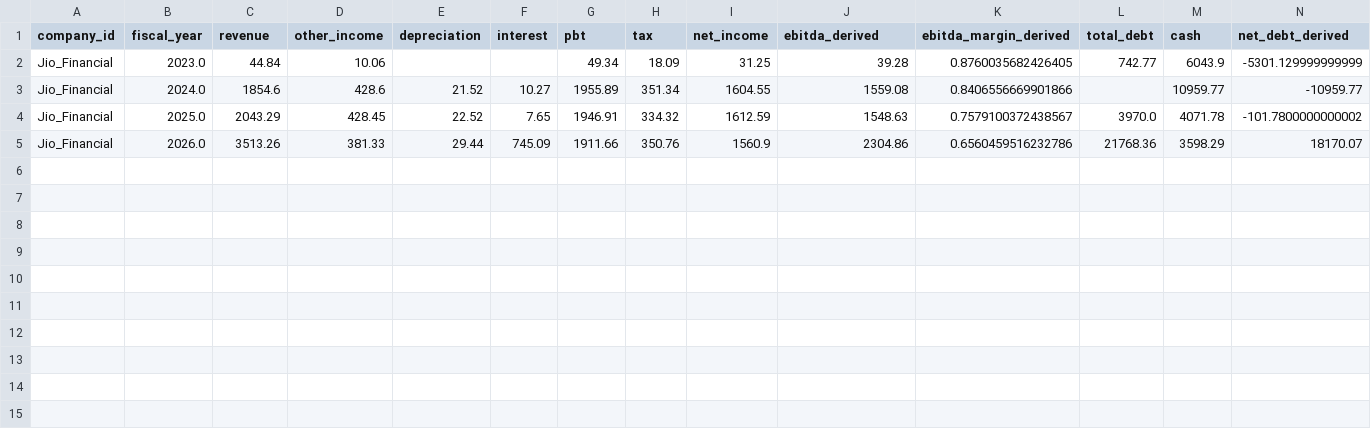
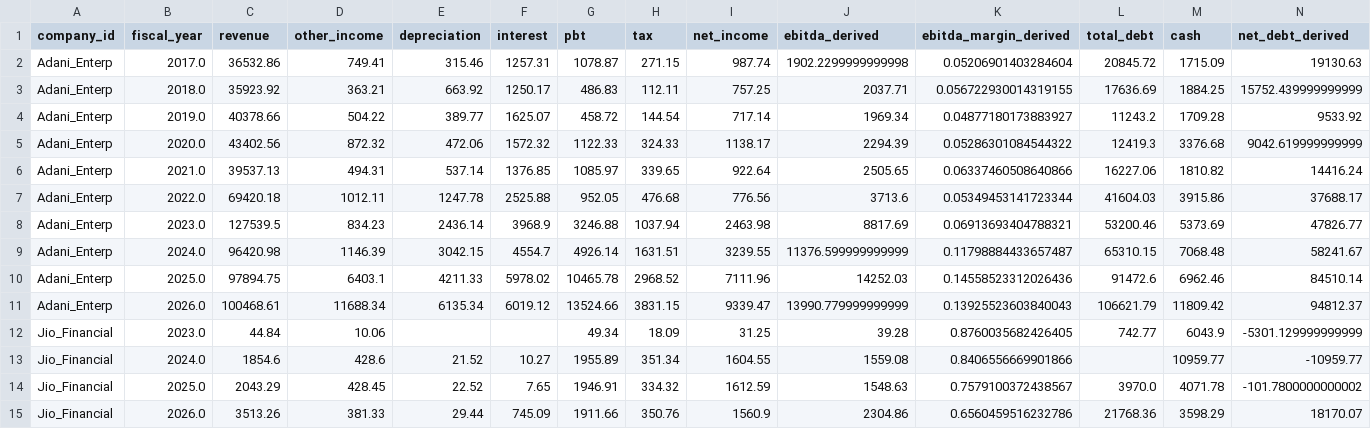
Before and after one commit to dharmil99/Deal-Forge, a CSV file: data/financials.csv, drawn as a sheet; only a part is shown; rows hold the shown columns only; the diff names each change by its address in the sheet, - before the commit and + after, or states it on an @@ line.

Commit message:
Phase 1 (in progress): validated parser against Adani Enterprises (10yr history) + Jio Financial (4yr); scaled test suite to check every file in data/raw automatically

```diff
--- a/data/financials.csv
+++ b/data/financials.csv
+row 2: Adani_Enterp | 2017.0 | 36532.86 | 749.41 | 315.46 | 1257.31 | 1078.87 | 271.15 | 987.74 | 1902.2299999999998 | 0.05206901403284604 | 20845.72 | 1715.09 | 19130.63
+row 3: Adani_Enterp | 2018.0 | 35923.92 | 363.21 | 663.92 | 1250.17 | 486.83 | 112.11 | 757.25 | 2037.71 | 0.056722930014319155 | 17636.69 | 1884.25 | 15752.439999999999
+row 4: Adani_Enterp | 2019.0 | 40378.66 | 504.22 | 389.77 | 1625.07 | 458.72 | 144.54 | 717.14 | 1969.34 | 0.04877180173883927 | 11243.2 | 1709.28 | 9533.92
+row 5: Adani_Enterp | 2020.0 | 43402.56 | 872.32 | 472.06 | 1572.32 | 1122.33 | 324.33 | 1138.17 | 2294.39 | 0.05286301084544322 | 12419.3 | 3376.68 | 9042.619999999999
+row 6: Adani_Enterp | 2021.0 | 39537.13 | 494.31 | 537.14 | 1376.85 | 1085.97 | 339.65 | 922.64 | 2505.65 | 0.06337460508640866 | 16227.06 | 1810.82 | 14416.24
+row 7: Adani_Enterp | 2022.0 | 69420.18 | 1012.11 | 1247.78 | 2525.88 | 952.05 | 476.68 | 776.56 | 3713.6 | 0.05349453141723344 | 41604.03 | 3915.86 | 37688.17
+row 8: Adani_Enterp | 2023.0 | 127539.5 | 834.23 | 2436.14 | 3968.9 | 3246.88 | 1037.94 | 2463.98 | 8817.69 | 0.06913693404788321 | 53200.46 | 5373.69 | 47826.77
+row 9: Adani_Enterp | 2024.0 | 96420.98 | 1146.39 | 3042.15 | 4554.7 | 4926.14 | 1631.51 | 3239.55 | 11376.599999999999 | 0.11798884433657487 | 65310.15 | 7068.48 | 58241.67
+row 10: Adani_Enterp | 2025.0 | 97894.75 | 6403.1 | 4211.33 | 5978.02 | 10465.78 | 2968.52 | 7111.96 | 14252.03 | 0.14558523312026436 | 91472.6 | 6962.46 | 84510.14
+row 11: Adani_Enterp | 2026.0 | 100468.61 | 11688.34 | 6135.34 | 6019.12 | 13524.66 | 3831.15 | 9339.47 | 13990.779999999999 | 0.13925523603840043 | 106621.79 | 11809.42 | 94812.37
```
Also changed, not shown: 2 other files.
